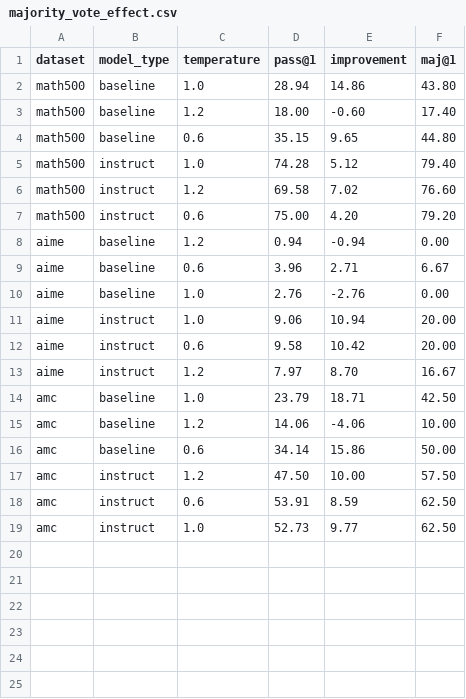
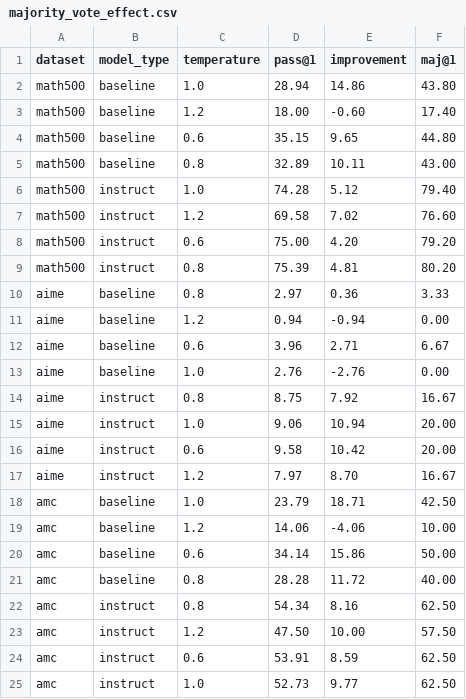
Before and after one commit to hibetterheyj/final_project_part3_simple, a CSV file: visualizations/majority_vote_effect.csv, drawn as a sheet.

```diff
--- a/visualizations/majority_vote_effect.csv
+++ b/visualizations/majority_vote_effect.csv
@@ -4,2 +4,3 @@ math500,baseline,1.2,18.00,-0.60,17.40
 math500,baseline,0.6,35.15,9.65,44.80
+math500,baseline,0.8,32.89,10.11,43.00
 math500,instruct,1.0,74.28,5.12,79.40
@@ -7,2 +8,4 @@ math500,instruct,1.2,69.58,7.02,76.60
 math500,instruct,0.6,75.00,4.20,79.20
+math500,instruct,0.8,75.39,4.81,80.20
+aime,baseline,0.8,2.97,0.36,3.33
 aime,baseline,1.2,0.94,-0.94,0.00
@@ -10,2 +13,3 @@ aime,baseline,0.6,3.96,2.71,6.67
 aime,baseline,1.0,2.76,-2.76,0.00
+aime,instruct,0.8,8.75,7.92,16.67
 aime,instruct,1.0,9.06,10.94,20.00
@@ -16,2 +20,4 @@ amc,baseline,1.2,14.06,-4.06,10.00
 amc,baseline,0.6,34.14,15.86,50.00
+amc,baseline,0.8,28.28,11.72,40.00
+amc,instruct,0.8,54.34,8.16,62.50
 amc,instruct,1.2,47.50,10.00,57.50
```
Also changed, not shown: visualizations/aime_results_summary.csv, visualizations/amc_results_summary.csv, 29 other files.
